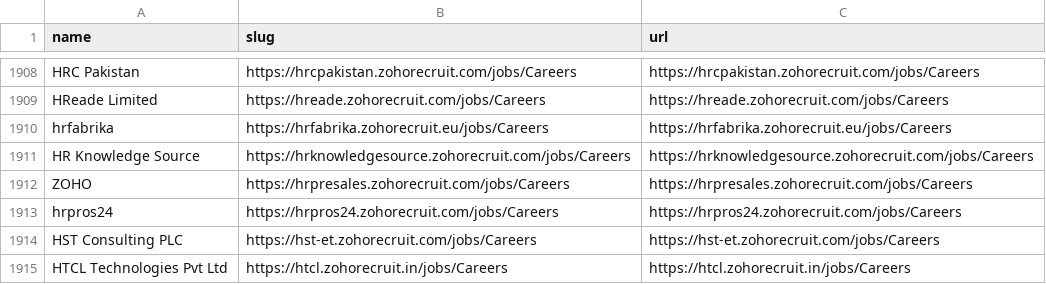
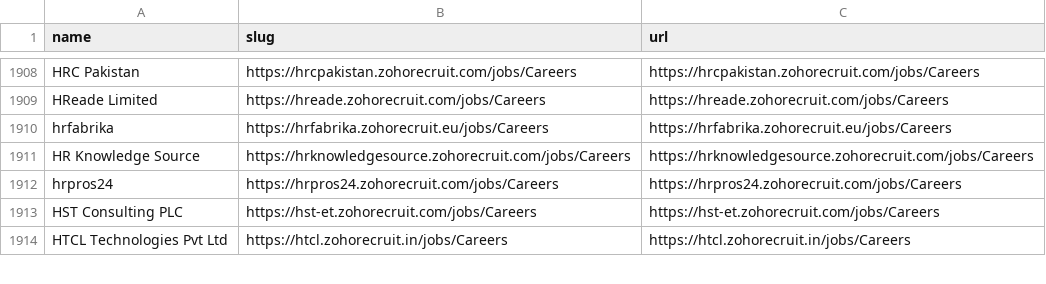
Before and after one commit to kalil0321/ats-scrapers, a CSV file: ats-companies/zoho_recruit.csv, drawn as a sheet; only a part is shown, gaps mark what is left out.

```diff
--- a/ats-companies/zoho_recruit.csv
+++ b/ats-companies/zoho_recruit.csv
@@ -1911,3 +1911,2 @@ hrfabrika,https://hrfabrika.zohorecruit.eu/jobs/Careers,https://hrfabrika.zohore
 HR Knowledge Source,https://hrknowledgesource.zohorecruit.com/jobs/Careers,https://hrknowledgesource.zohorecruit.com/jobs/Careers
-ZOHO,https://hrpresales.zohorecruit.com/jobs/Careers,https://hrpresales.zohorecruit.com/jobs/Careers
 hrpros24,https://hrpros24.zohorecruit.com/jobs/Careers,https://hrpros24.zohorecruit.com/jobs/Careers
```
Also changed, not shown: 1 other file.
